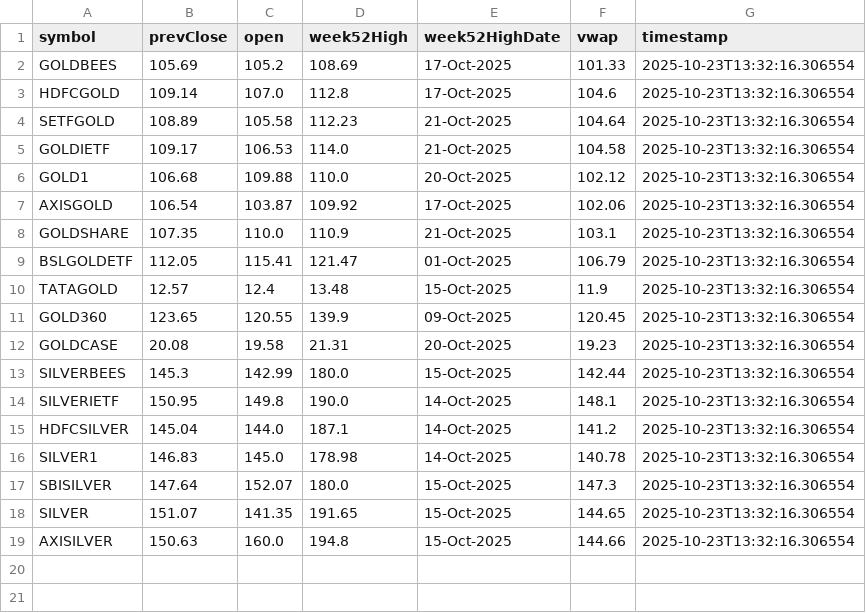
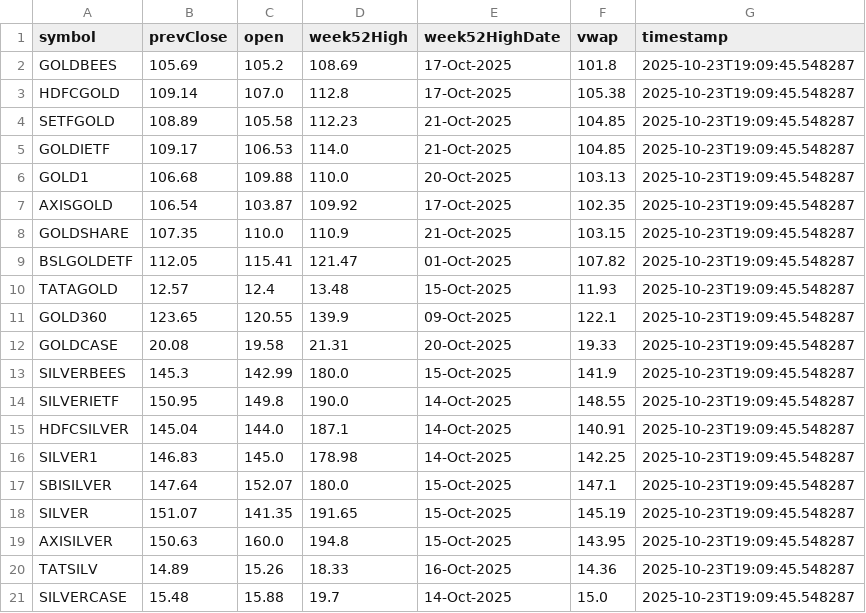
Before and after one commit to abhishekkumar9807/etf-tracker, a CSV file: data/etf_static_cache.csv, drawn as a sheet.

```diff
--- a/data/etf_static_cache.csv
+++ b/data/etf_static_cache.csv
@@ -1,19 +1,21 @@
 symbol,prevClose,open,week52High,week52HighDate,vwap,timestamp
-GOLDBEES,105.69,105.2,108.69,17-Oct-2025,101.33,2025-10-23T13:32:16.306554
-HDFCGOLD,109.14,107.0,112.8,17-Oct-2025,104.6,2025-10-23T13:32:16.306554
-SETFGOLD,108.89,105.58,112.23,21-Oct-2025,104.64,2025-10-23T13:32:16.306554
-GOLDIETF,109.17,106.53,114.0,21-Oct-2025,104.58,2025-10-23T13:32:16.306554
-GOLD1,106.68,109.88,110.0,20-Oct-2025,102.12,2025-10-23T13:32:16.306554
-AXISGOLD,106.54,103.87,109.92,17-Oct-2025,102.06,2025-10-23T13:32:16.306554
-GOLDSHARE,107.35,110.0,110.9,21-Oct-2025,103.1,2025-10-23T13:32:16.306554
-BSLGOLDETF,112.05,115.41,121.47,01-Oct-2025,106.79,2025-10-23T13:32:16.306554
-TATAGOLD,12.57,12.4,13.48,15-Oct-2025,11.9,2025-10-23T13:32:16.306554
-GOLD360,123.65,120.55,139.9,09-Oct-2025,120.45,2025-10-23T13:32:16.306554
-GOLDCASE,20.08,19.58,21.31,20-Oct-2025,19.23,2025-10-23T13:32:16.306554
-SILVERBEES,145.3,142.99,180.0,15-Oct-2025,142.44,2025-10-23T13:32:16.306554
-SILVERIETF,150.95,149.8,190.0,14-Oct-2025,148.1,2025-10-23T13:32:16.306554
-HDFCSILVER,145.04,144.0,187.1,14-Oct-2025,141.2,2025-10-23T13:32:16.306554
-SILVER1,146.83,145.0,178.98,14-Oct-2025,140.78,2025-10-23T13:32:16.306554
-SBISILVER,147.64,152.07,180.0,15-Oct-2025,147.3,2025-10-23T13:32:16.306554
-SILVER,151.07,141.35,191.65,15-Oct-2025,144.65,2025-10-23T13:32:16.306554
-AXISILVER,150.63,160.0,194.8,15-Oct-2025,144.66,2025-10-23T13:32:16.306554
+GOLDBEES,105.69,105.2,108.69,17-Oct-2025,101.8,2025-10-23T19:09:45.548287
+HDFCGOLD,109.14,107.0,112.8,17-Oct-2025,105.38,2025-10-23T19:09:45.548287
+SETFGOLD,108.89,105.58,112.23,21-Oct-2025,104.85,2025-10-23T19:09:45.548287
+GOLDIETF,109.17,106.53,114.0,21-Oct-2025,104.85,2025-10-23T19:09:45.548287
+GOLD1,106.68,109.88,110.0,20-Oct-2025,103.13,2025-10-23T19:09:45.548287
+AXISGOLD,106.54,103.87,109.92,17-Oct-2025,102.35,2025-10-23T19:09:45.548287
+GOLDSHARE,107.35,110.0,110.9,21-Oct-2025,103.15,2025-10-23T19:09:45.548287
+BSLGOLDETF,112.05,115.41,121.47,01-Oct-2025,107.82,2025-10-23T19:09:45.548287
+TATAGOLD,12.57,12.4,13.48,15-Oct-2025,11.93,2025-10-23T19:09:45.548287
+GOLD360,123.65,120.55,139.9,09-Oct-2025,122.1,2025-10-23T19:09:45.548287
+GOLDCASE,20.08,19.58,21.31,20-Oct-2025,19.33,2025-10-23T19:09:45.548287
+SILVERBEES,145.3,142.99,180.0,15-Oct-2025,141.9,2025-10-23T19:09:45.548287
+SILVERIETF,150.95,149.8,190.0,14-Oct-2025,148.55,2025-10-23T19:09:45.548287
+HDFCSILVER,145.04,144.0,187.1,14-Oct-2025,140.91,2025-10-23T19:09:45.548287
+SILVER1,146.83,145.0,178.98,14-Oct-2025,142.25,2025-10-23T19:09:45.548287
+SBISILVER,147.64,152.07,180.0,15-Oct-2025,147.1,2025-10-23T19:09:45.548287
+SILVER,151.07,141.35,191.65,15-Oct-2025,145.19,2025-10-23T19:09:45.548287
+AXISILVER,150.63,160.0,194.8,15-Oct-2025,143.95,2025-10-23T19:09:45.548287
+TATSILV,14.89,15.26,18.33,16-Oct-2025,14.36,2025-10-23T19:09:45.548287
+SILVERCASE,15.48,15.88,19.7,14-Oct-2025,15.0,2025-10-23T19:09:45.548287
```
Also changed, not shown: data/etf_cache.csv, 2 other files.
